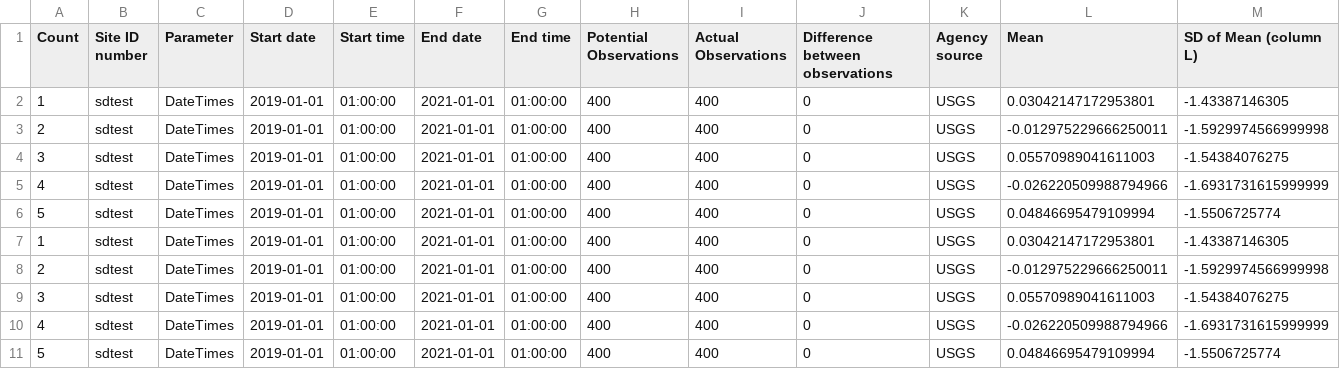
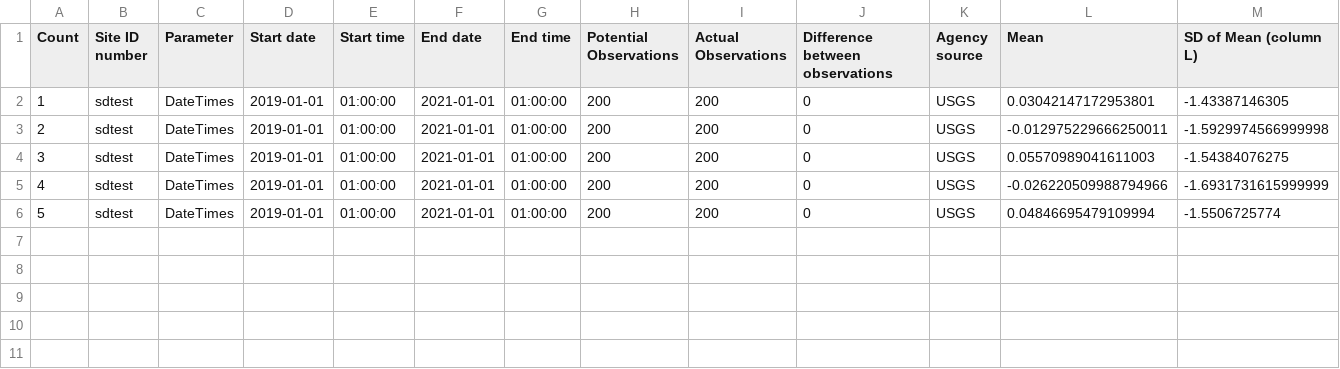
Before and after one commit to freelancemn/river_sampling, a CSV file: site_summaries.csv, drawn as a sheet; only a part is shown; rows hold the shown columns only; the diff names each change by its address in the sheet, - before the commit and + after, or states it on an @@ line.

```diff
--- a/site_summaries.csv
+++ b/site_summaries.csv
-H2:H6 (Potential Observations): 400
+H2:H6 (Potential Observations): 200
-I2:I6 (Actual Observations): 400
+I2:I6 (Actual Observations): 200
-row 7: 1 | sdtest | DateTimes | 2019-01-01 | 01:00:00 | 2021-01-01 | 01:00:00 | 400 | 400 | 0 | USGS | 0.03042147172953801 | -1.43387146305
-row 8: 2 | sdtest | DateTimes | 2019-01-01 | 01:00:00 | 2021-01-01 | 01:00:00 | 400 | 400 | 0 | USGS | -0.012975229666250011 | -1.5929974566999998
-row 9: 3 | sdtest | DateTimes | 2019-01-01 | 01:00:00 | 2021-01-01 | 01:00:00 | 400 | 400 | 0 | USGS | 0.05570989041611003 | -1.54384076275
-row 10: 4 | sdtest | DateTimes | 2019-01-01 | 01:00:00 | 2021-01-01 | 01:00:00 | 400 | 400 | 0 | USGS | -0.026220509988794966 | -1.6931731615999999
-row 11: 5 | sdtest | DateTimes | 2019-01-01 | 01:00:00 | 2021-01-01 | 01:00:00 | 400 | 400 | 0 | USGS | 0.04846695479109994 | -1.5506725774
```
Also changed, not shown: model_summaries.csv, 2 other files.
